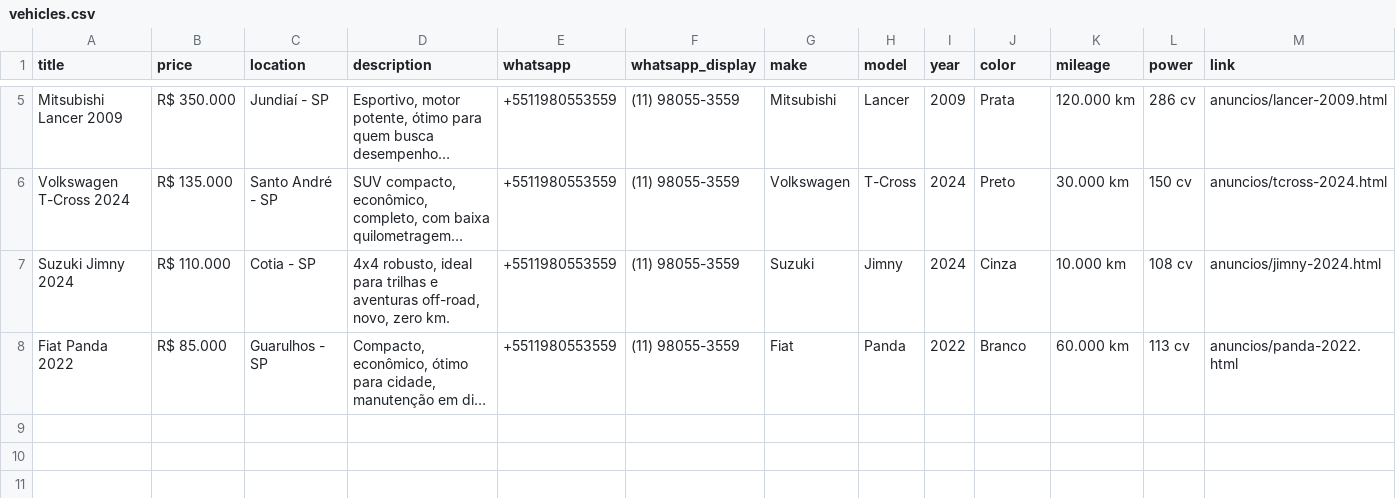
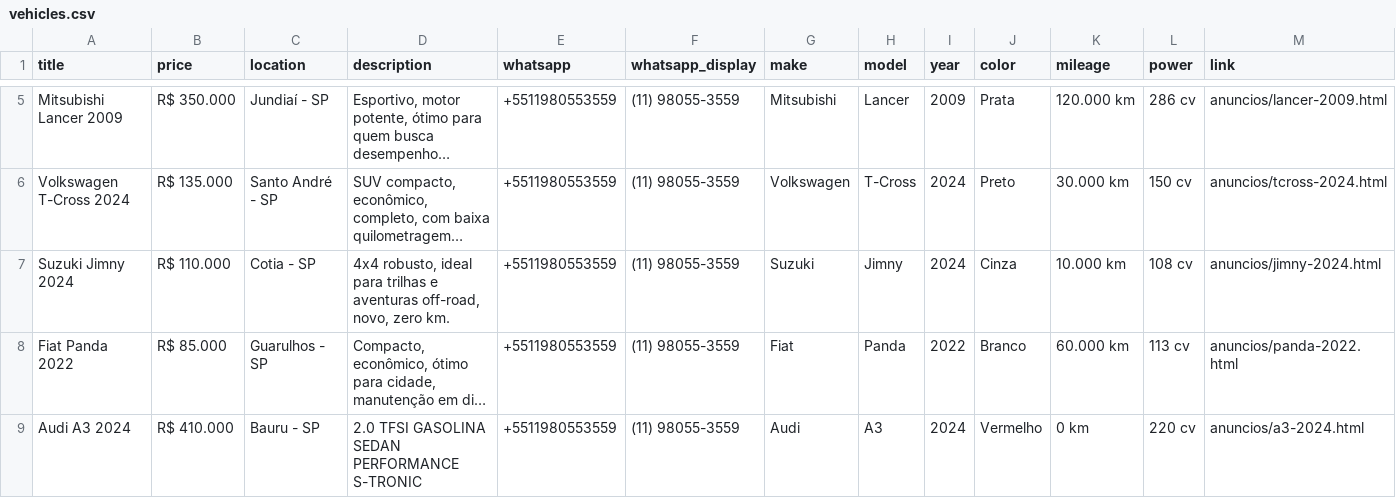
Before and after one commit to resende-ale/escort, a CSV file: vehicles.csv, drawn as a sheet; only a part is shown, gaps mark what is left out; long unchanged cells end in …; rows hold the shown columns only; the diff names each change by its address in the sheet, - before the commit and + after, or states it on an @@ line.

Commit message:
audi-a3

```diff
--- a/vehicles.csv
+++ b/vehicles.csv
+row 9: Audi A3 2024 | R$ 410.000 | Bauru - SP | 2.0 TFSI GASOLINA SEDAN PERFORMANCE S-TRONIC | +5511980553559 | (11) 98055-3559 | Audi | A3 | 2024 | Vermelho | 0 km | 220 cv | anuncios/a3-2024.html
```
Also changed, not shown: 7 other files.
